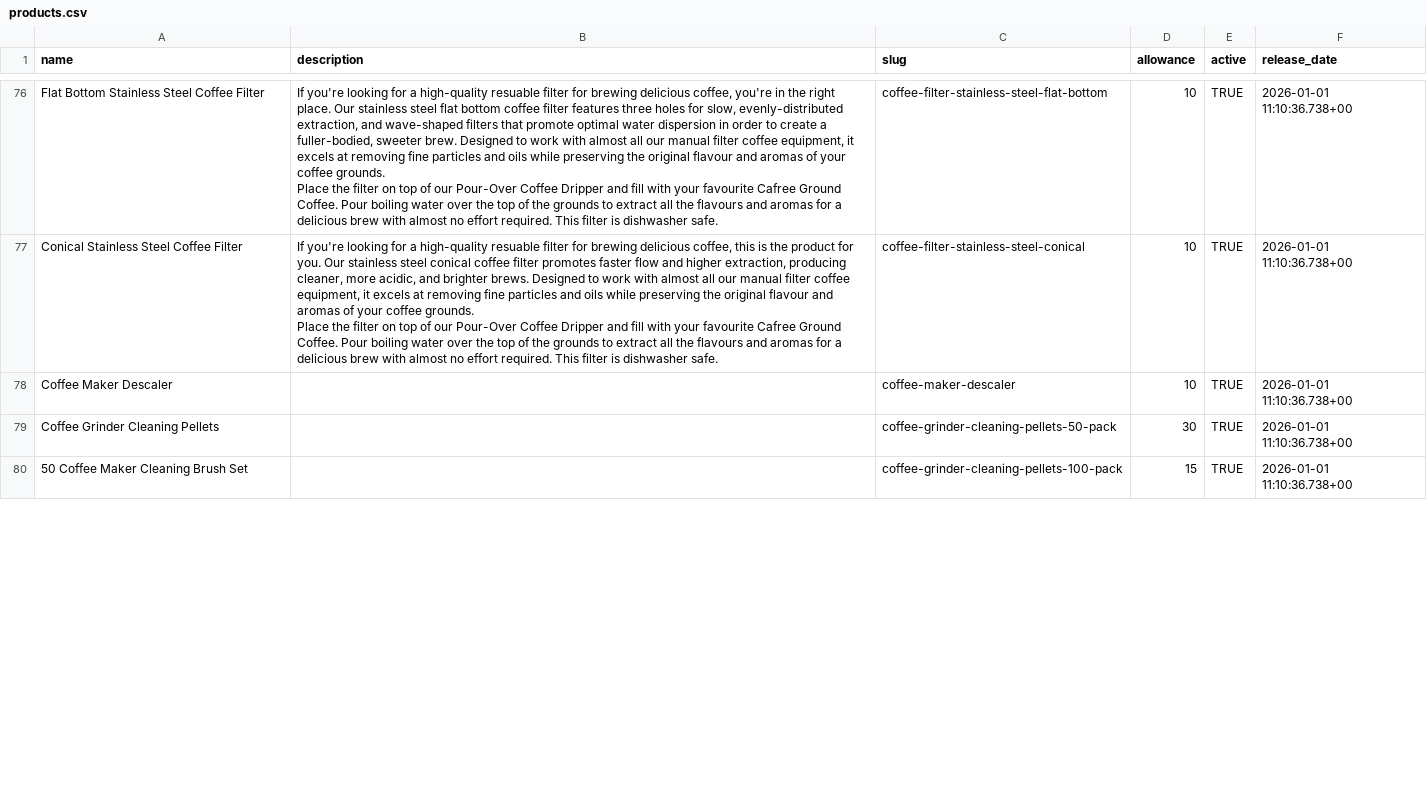
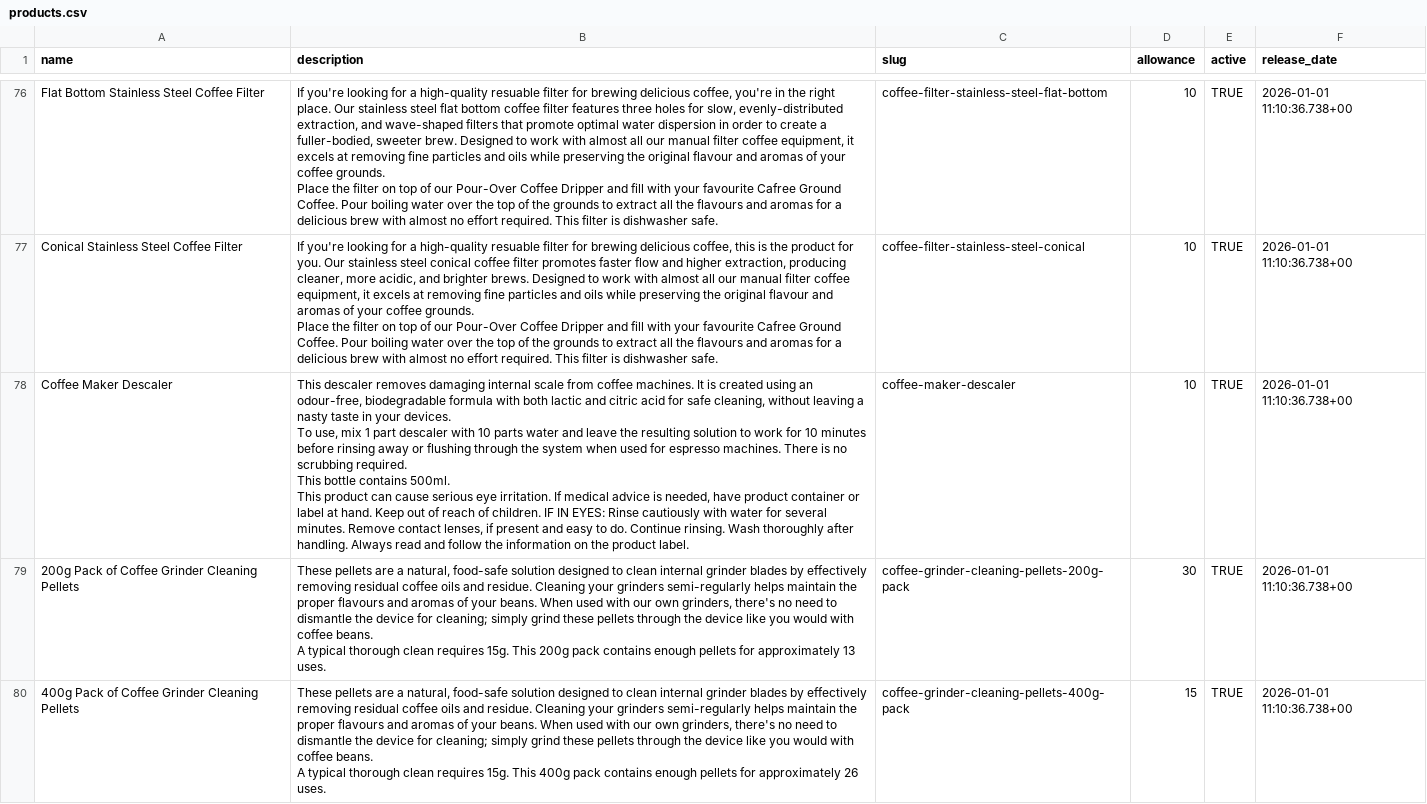
Before and after one commit to njcushing/online-shop, a CSV file: db/seeds/data/products.csv, drawn as a sheet; only a part is shown, gaps mark what is left out; the diff covers the shown part only.

Commit message:
Write a description for maintenance products in the db seed data

```diff
--- a/db/seeds/data/products.csv
+++ b/db/seeds/data/products.csv
@@ -568,4 +568,14 @@ Conical Stainless Steel Coffee Filter,"If you're looking for a high-quality resu
 Place the filter on top of our Pour-Over Coffee Dripper and fill with your favourite Cafree Ground Coffee. Pour boiling water over the top of the grounds to extract all the flavours and aromas for a delicious brew with almost no effort required. This filter is dishwasher safe.",coffee-filter-stainless-steel-conical,10,TRUE,2026-01-01 11:10:36.738+00
-Coffee Maker Descaler,,coffee-maker-descaler,10,TRUE,2026-01-01 11:10:36.738+00
-Coffee Grinder Cleaning Pellets,,coffee-grinder-cleaning-pellets-50-pack,30,TRUE,2026-01-01 11:10:36.738+00
-50 Coffee Maker Cleaning Brush Set,,coffee-grinder-cleaning-pellets-100-pack,15,TRUE,2026-01-01 11:10:36.738+00
+Coffee Maker Descaler,"This descaler removes damaging internal scale from coffee machines. It is created using an odour-free, biodegradable formula with both lactic and citric acid for safe cleaning, without leaving a nasty taste in your devices.
+
+To use, mix 1 part descaler with 10 parts water and leave the resulting solution to work for 10 minutes before rinsing away or flushing through the system when used for espresso machines. There is no scrubbing required.
+
+This bottle contains 500ml.
+
+This product can cause serious eye irritation. If medical advice is needed, have product container or label at hand. Keep out of reach of children. IF IN EYES: Rinse cautiously with water for several minutes. Remove contact lenses, if present and easy to do. Continue rinsing. Wash thoroughly after handling. Always read and follow the information on the product label.",coffee-maker-descaler,10,TRUE,2026-01-01 11:10:36.738+00
+200g Pack of Coffee Grinder Cleaning Pellets,"These pellets are a natural, food-safe solution designed to clean internal grinder blades by effectively removing residual coffee oils and residue. Cleaning your grinders semi-regularly helps maintain the proper flavours and aromas of your beans. When used with our own grinders, there's no need to dismantle the device for cleaning; simply grind these pellets through the device like you would with coffee beans.
+
+A typical thorough clean requires 15g. This 200g pack contains enough pellets for approximately 13 uses.",coffee-grinder-cleaning-pellets-200g-pack,30,TRUE,2026-01-01 11:10:36.738+00
+400g Pack of Coffee Grinder Cleaning Pellets,"These pellets are a natural, food-safe solution designed to clean internal grinder blades by effectively removing residual coffee oils and residue. Cleaning your grinders semi-regularly helps maintain the proper flavours and aromas of your beans. When used with our own grinders, there's no need to dismantle the device for cleaning; simply grind these pellets through the device like you would with coffee beans.
+
+A typical thorough clean requires 15g. This 400g pack contains enough pellets for approximately 26 uses.",coffee-grinder-cleaning-pellets-400g-pack,15,TRUE,2026-01-01 11:10:36.738+00
```
Also changed, not shown: 1 removed row and 3 edited cells elsewhere in this file, db/seeds/data/category_products.csv, db/seeds/data/collections.csv, 4 other files.
